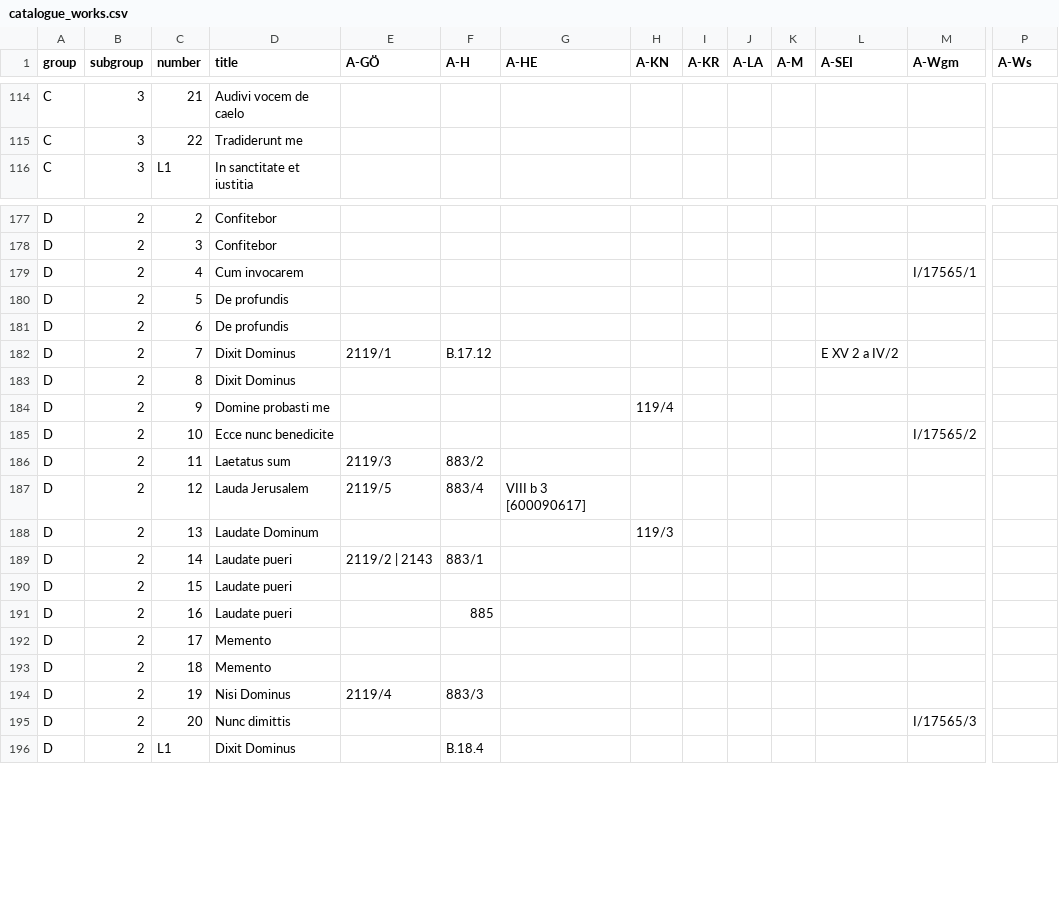
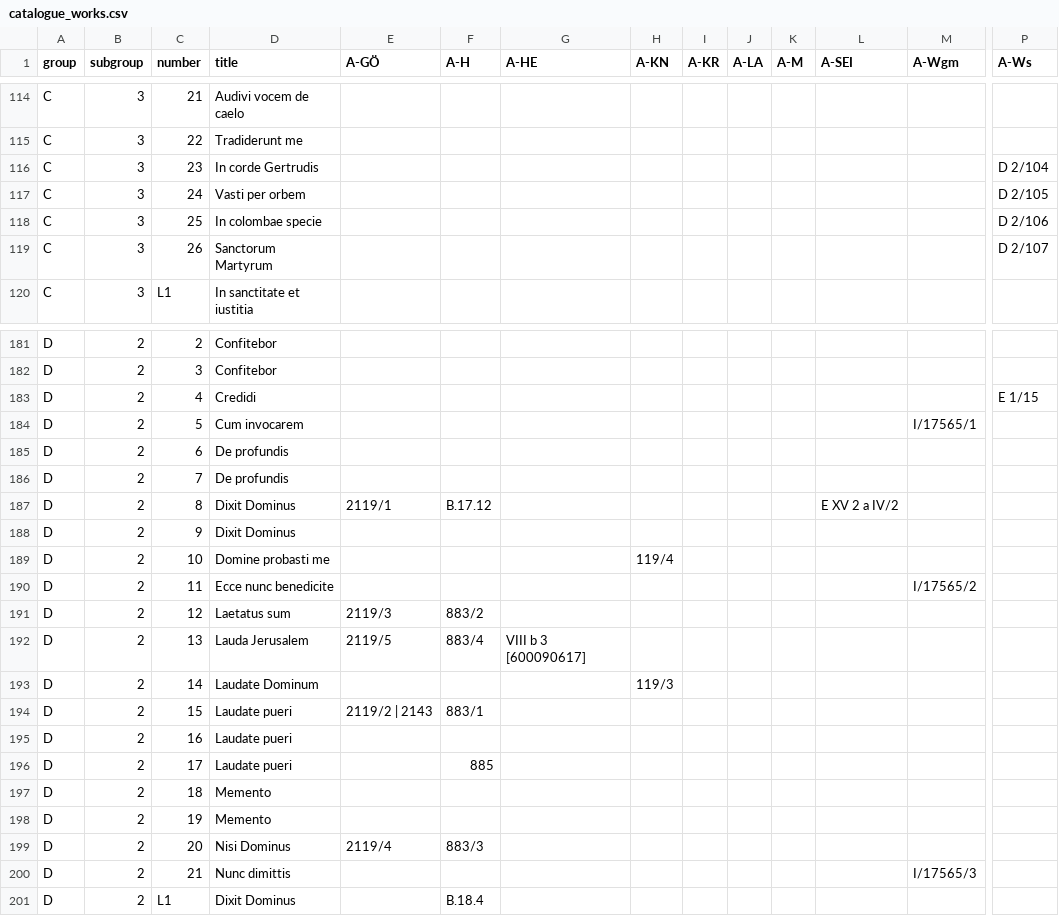
Before and after one commit to edition-esser-skala/tuma-catalogue-of-works, a CSV file: data/catalogue_works.csv, drawn as a sheet; only a part is shown, gaps mark what is left out; addresses are those after the commit; rows hold the shown columns only; the diff covers the shown part only; the diff names each change by its address in the sheet, - before the commit and + after, or states it on an @@ line.

```diff
--- a/data/catalogue_works.csv
+++ b/data/catalogue_works.csv
+row 116: C | 3 | 23 | In corde Gertrudis |  |  |  |  |  |  |  |  |  | D 2/104
+row 117: C | 3 | 24 | Vasti per orbem |  |  |  |  |  |  |  |  |  | D 2/105
+row 118: C | 3 | 25 | In colombae specie |  |  |  |  |  |  |  |  |  | D 2/106
+row 119: C | 3 | 26 | Sanctorum Martyrum |  |  |  |  |  |  |  |  |  | D 2/107
+row 183: D | 2 | 4 | Credidi |  |  |  |  |  |  |  |  |  | E 1/15
-C184 (number): 4
+C184 (number): 5
-C185 (number): 5
+C185 (number): 6
-C186 (number): 6
+C186 (number): 7
-C187 (number): 7
+C187 (number): 8
-C188 (number): 8
+C188 (number): 9
-C189 (number): 9
+C189 (number): 10
-C190 (number): 10
+C190 (number): 11
-C191 (number): 11
+C191 (number): 12
-C192 (number): 12
+C192 (number): 13
-C193 (number): 13
+C193 (number): 14
-C194 (number): 14
+C194 (number): 15
-C195 (number): 15
+C195 (number): 16
-C196 (number): 16
+C196 (number): 17
-C197 (number): 17
+C197 (number): 18
-C198 (number): 18
+C198 (number): 19
-C199 (number): 19
+C199 (number): 20
-C200 (number): 20
+C200 (number): 21
```
Also changed, not shown: 6 added rows and 13 edited cells elsewhere in this file, data/works_missing_in_rism.csv, 41 other files.
